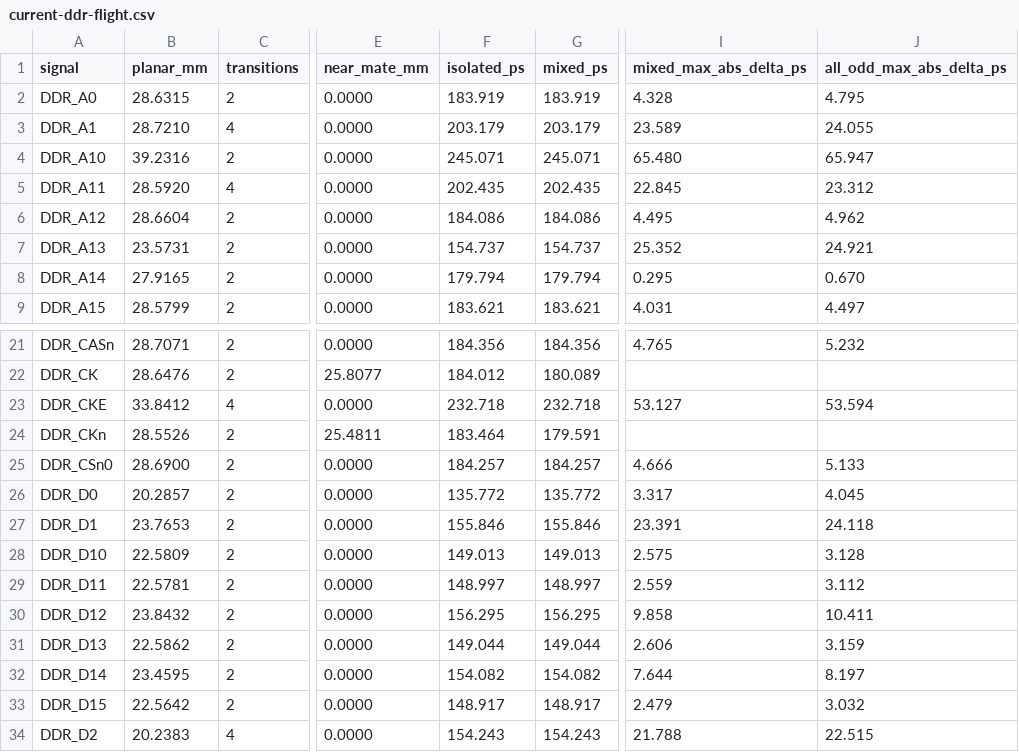
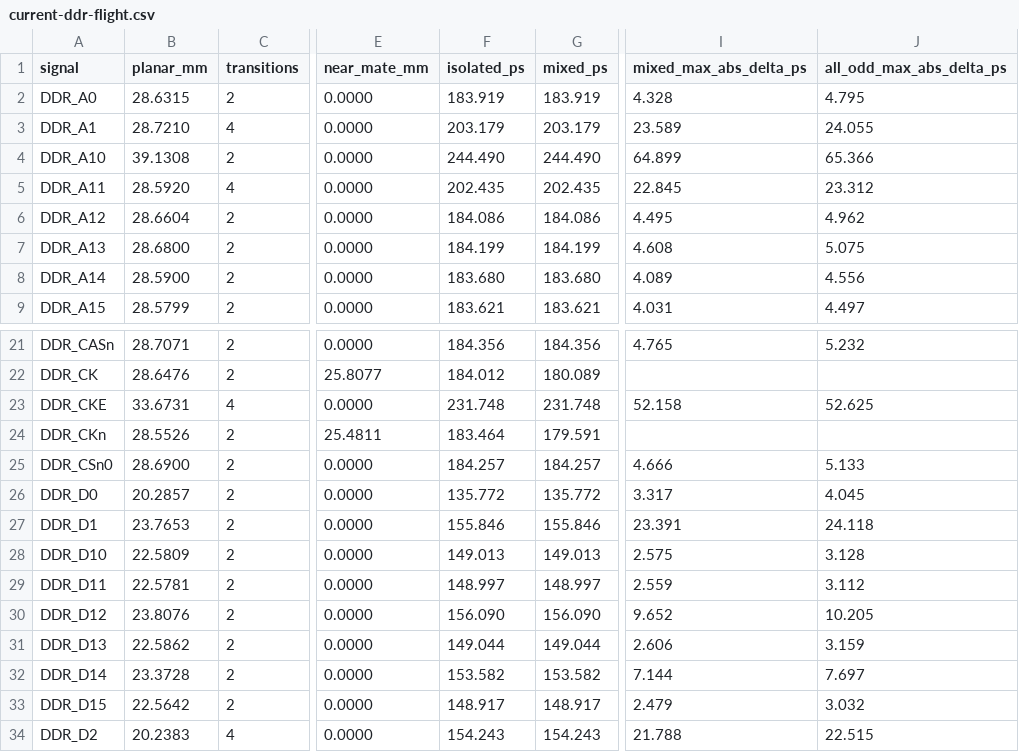
Before and after one commit to Abse2001/pixel-dash, a CSV file: checks/current-ddr-flight.csv, drawn as a sheet; only a part is shown, gaps mark what is left out; the diff names each change by its address in the sheet, - before the commit and + after, or states it on an @@ line.

```diff
--- a/checks/current-ddr-flight.csv
+++ b/checks/current-ddr-flight.csv
-B4 (planar_mm): 39.2316
+B4 (planar_mm): 39.1308
-F4 (isolated_ps): 245.071
+F4 (isolated_ps): 244.490
-G4 (mixed_ps): 245.071
+G4 (mixed_ps): 244.490
-I4 (mixed_max_abs_delta_ps): 65.480
+I4 (mixed_max_abs_delta_ps): 64.899
-J4 (all_odd_max_abs_delta_ps): 65.947
+J4 (all_odd_max_abs_delta_ps): 65.366
-B7 (planar_mm): 23.5731
+B7 (planar_mm): 28.6800
-F7 (isolated_ps): 154.737
+F7 (isolated_ps): 184.199
-G7 (mixed_ps): 154.737
+G7 (mixed_ps): 184.199
-I7 (mixed_max_abs_delta_ps): 25.352
+I7 (mixed_max_abs_delta_ps): 4.608
-J7 (all_odd_max_abs_delta_ps): 24.921
+J7 (all_odd_max_abs_delta_ps): 5.075
-B8 (planar_mm): 27.9165
+B8 (planar_mm): 28.5900
-F8 (isolated_ps): 179.794
+F8 (isolated_ps): 183.680
-G8 (mixed_ps): 179.794
+G8 (mixed_ps): 183.680
-I8 (mixed_max_abs_delta_ps): 0.295
+I8 (mixed_max_abs_delta_ps): 4.089
-J8 (all_odd_max_abs_delta_ps): 0.670
+J8 (all_odd_max_abs_delta_ps): 4.556
-B23 (planar_mm): 33.8412
+B23 (planar_mm): 33.6731
-F23 (isolated_ps): 232.718
+F23 (isolated_ps): 231.748
-G23 (mixed_ps): 232.718
+G23 (mixed_ps): 231.748
-I23 (mixed_max_abs_delta_ps): 53.127
+I23 (mixed_max_abs_delta_ps): 52.158
-J23 (all_odd_max_abs_delta_ps): 53.594
+J23 (all_odd_max_abs_delta_ps): 52.625
-B30 (planar_mm): 23.8432
+B30 (planar_mm): 23.8076
-F30 (isolated_ps): 156.295
+F30 (isolated_ps): 156.090
-G30 (mixed_ps): 156.295
+G30 (mixed_ps): 156.090
-I30 (mixed_max_abs_delta_ps): 9.858
+I30 (mixed_max_abs_delta_ps): 9.652
-J30 (all_odd_max_abs_delta_ps): 10.411
+J30 (all_odd_max_abs_delta_ps): 10.205
-B32 (planar_mm): 23.4595
+B32 (planar_mm): 23.3728
-F32 (isolated_ps): 154.082
+F32 (isolated_ps): 153.582
-G32 (mixed_ps): 154.082
+G32 (mixed_ps): 153.582
-I32 (mixed_max_abs_delta_ps): 7.644
+I32 (mixed_max_abs_delta_ps): 7.144
-J32 (all_odd_max_abs_delta_ps): 8.197
+J32 (all_odd_max_abs_delta_ps): 7.697
```
Also changed, not shown: checks/current-ddr-change.csv, 4 other files.
